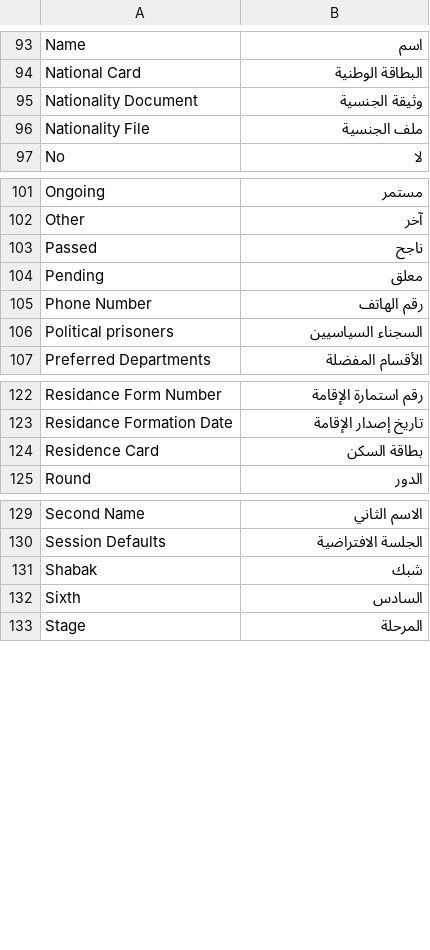
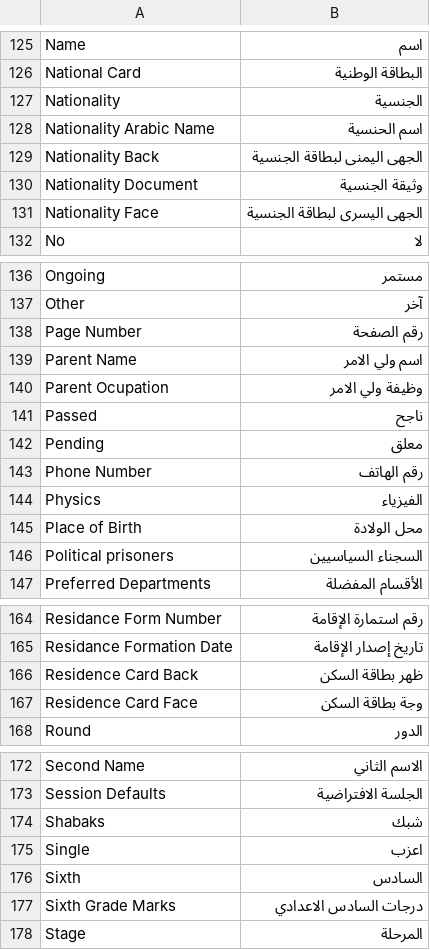
Before and after one commit to abdullah9sa/telafer_university, a CSV file: telafer_university/translations/ar.csv, drawn as a sheet; only a part is shown, gaps mark what is left out; the diff covers the shown part only.

```diff
--- a/telafer_university/translations/ar.csv
+++ b/telafer_university/translations/ar.csv
@@ -94,4 +126,7 @@ Name,اسم,
 National Card,البطاقة الوطنية,
+Nationality,الجنسية,
+Nationality Arabic Name,اسم الحنسية,
+Nationality Back,الجهى اليمنى لبطاقة الجنسية,
 Nationality Document,وثيقة الجنسية,
-Nationality File,ملف الجنسية,
+Nationality Face,الجهى اليسرى لبطاقة الجنسية,
 No,لا,
@@ -102,2 +137,5 @@ Ongoing,مستمر,
 Other,آخر,
+Page Number,رقم الصفحة,
+Parent Name,اسم ولي الامر,
+Parent Ocupation,وظيفة ولي الامر,
 Passed,ناجح,
@@ -105,2 +143,4 @@ Pending,معلق,
 Phone Number,رقم الهاتف,
+Physics,الفيزياء,
+Place of Birth,محل الولادة,
 Political prisoners,السجناء السياسيين,
@@ -123,3 +165,4 @@ Residance Form Number,رقم استمارة الإقامة,
 Residance Formation Date,تاريخ إصدار الإقامة,
-Residence Card,بطاقة السكن,
+Residence Card Back,ظهر بطاقة السكن,
+Residence Card Face,وجة بطاقة السكن,
 Round,الدور,
@@ -130,4 +173,6 @@ Second Name,الاسم الثاني,
 Session Defaults,الجلسة الافتراضية,
-Shabak,شبك,
+Shabaks,شبك,
+Single,اعزب,
 Sixth,السادس,
+Sixth Grade Marks,درجات السادس الاعدادي,
 Stage,المرحلة,
```
Also changed, not shown: 39 added rows, 4 removed rows and 1 edited cell elsewhere in this file, 2 other files.
